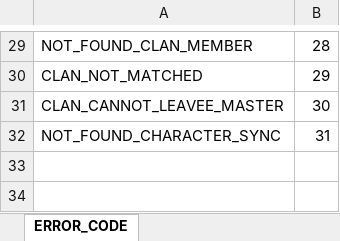
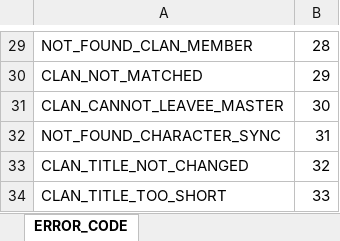
Before and after one commit to boyism80/fb, an Excel workbook: resources/table/enum.error.xlsx, sheet ERROR_CODE, drawn as a sheet; only a part is shown, gaps mark what is left out; values as stored, in another font and other column widths than the file's, no borders; the diff names each change by its address in the sheet, - before the commit and + after, or states it on an @@ line.

```diff
--- a/resources/table/enum.error.xlsx (sheet ERROR_CODE)
+++ b/resources/table/enum.error.xlsx (sheet ERROR_CODE)
+row 33: CLAN_TITLE_NOT_CHANGED | 32
+row 34: CLAN_TITLE_TOO_SHORT | 33
```
Also changed, not shown: 18 other files.
